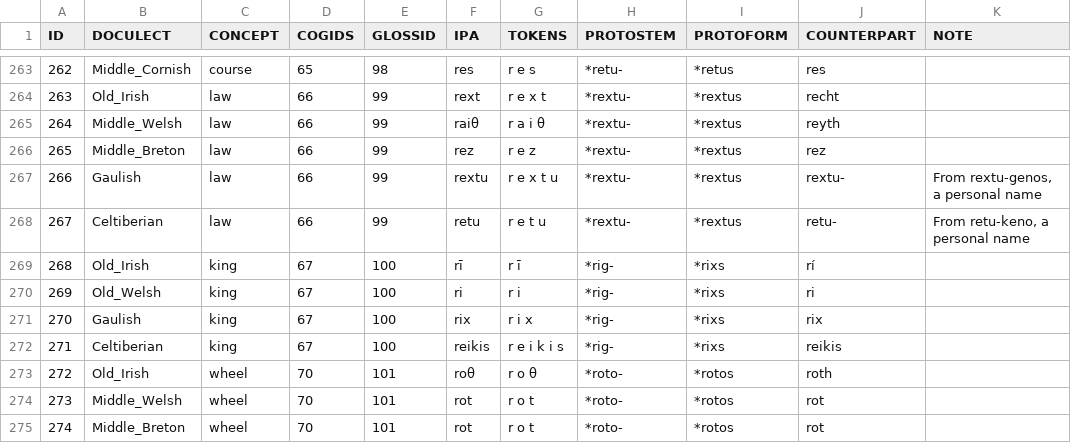
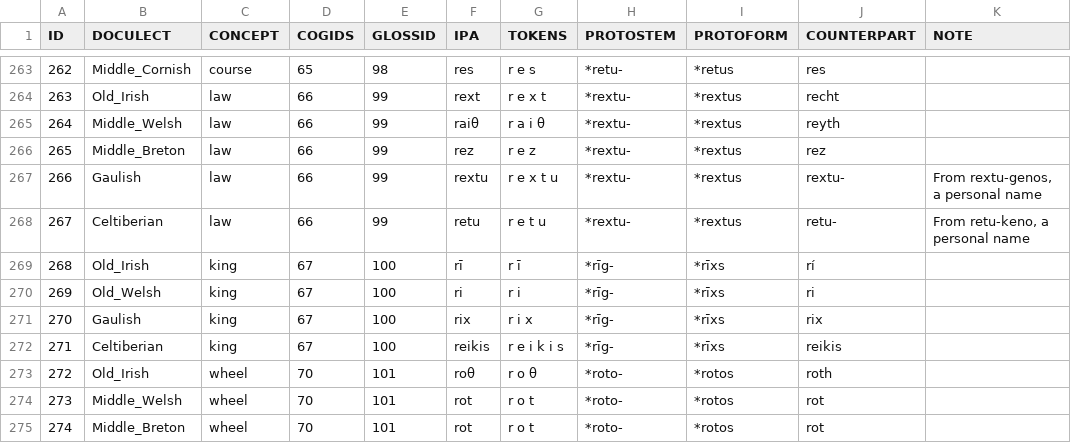
Before and after one commit to anTadhg/caprWIP-Celtic, a TSV file: server/data/celtic-aligned-final.tsv, drawn as a sheet; only a part is shown, gaps mark what is left out.

```diff
--- a/server/data/celtic-aligned-final.tsv
+++ b/server/data/celtic-aligned-final.tsv
@@ -268,6 +268,6 @@ ID	DOCULECT	CONCEPT	COGIDS	GLOSSID	IPA	TOKENS	PROTOSTEM	PROTOFORM	COUNTERPART	NO
 267	Celtiberian	law	66	99	retu	r e t u	*rextu-	*rextus	retu-	From retu-keno, a personal name
-268	Old_Irish	king	67	100	rī	r ī	*rig-	*rixs	rí
-269	Old_Welsh	king	67	100	ri	r i	*rig-	*rixs	ri
-270	Gaulish	king	67	100	rix	r i x	*rig-	*rixs	rix
-271	Celtiberian	king	67	100	reikis	r e i k i s	*rig-	*rixs	reikis
+268	Old_Irish	king	67	100	rī	r ī	*rīg-	*rīxs	rí
+269	Old_Welsh	king	67	100	ri	r i	*rīg-	*rīxs	ri
+270	Gaulish	king	67	100	rix	r i x	*rīg-	*rīxs	rix
+271	Celtiberian	king	67	100	reikis	r e i k i s	*rīg-	*rīxs	reikis
 272	Old_Irish	wheel	70	101	roθ	r o θ	*roto-	*rotos	roth
```
Also changed, not shown: 13 other files.
